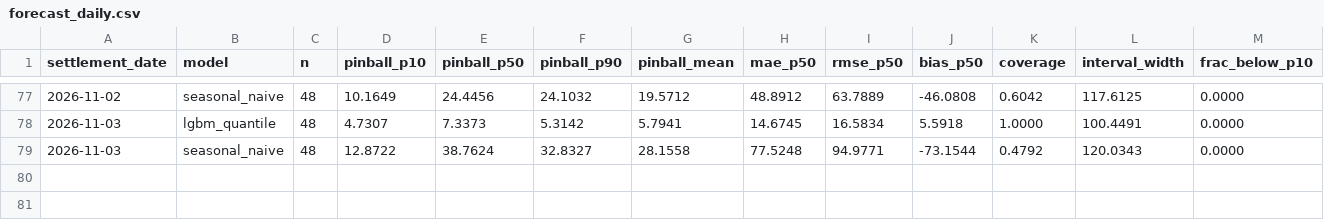
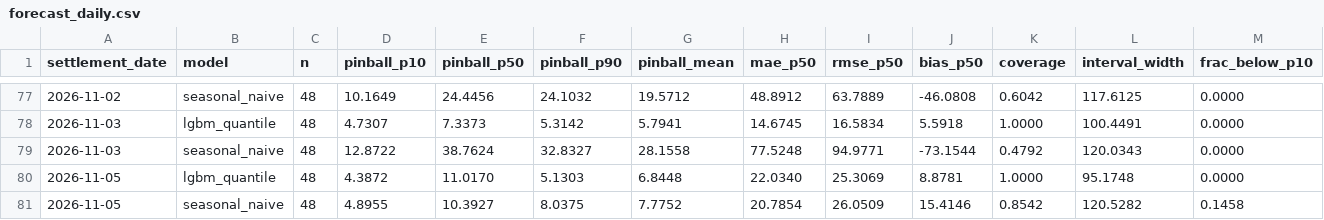
Before and after one commit to ssabeeth/electricity, a CSV file: scores/forecast_daily.csv, drawn as a sheet; only a part is shown, gaps mark what is left out; rows hold the shown columns only; the diff names each change by its address in the sheet, - before the commit and + after, or states it on an @@ line.

```diff
--- a/scores/forecast_daily.csv
+++ b/scores/forecast_daily.csv
+row 80: 2026-11-05 | lgbm_quantile | 48 | 4.3872 | 11.0170 | 5.1303 | 6.8448 | 22.0340 | 25.3069 | 8.8781 | 1.0000 | 95.1748 | 0.0000
+row 81: 2026-11-05 | seasonal_naive | 48 | 4.8955 | 10.3927 | 8.0375 | 7.7752 | 20.7854 | 26.0509 | 15.4146 | 0.8542 | 120.5282 | 0.1458
```
Also changed, not shown: scores/battery_daily.csv, 3 other files.
